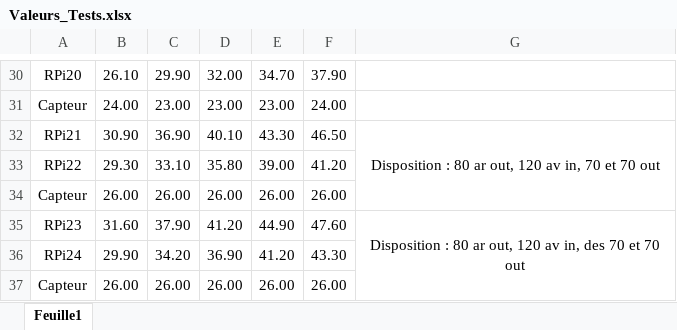
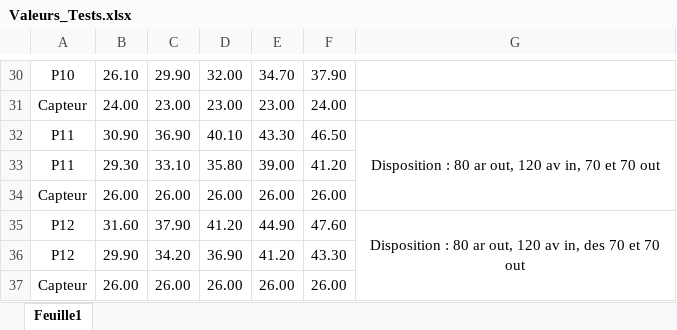
Before and after one commit to ZeromusSoftware/RPi3500, an Excel workbook: heat_control/Mesures/In the Legobox/Tableaux de mesures/Valeurs_Tests.xlsx, sheet Feuille1, drawn as a sheet; only a part is shown, gaps mark what is left out; values as stored, in another font and other column widths than the file's, no borders; charts and pictures not drawn; the diff covers the shown part only; the diff names each change by its address in the sheet, - before the commit and + after, or states it on an @@ line.

```diff
--- a/heat_control/Mesures/In the Legobox/Tableaux de mesures/Valeurs_Tests.xlsx (sheet Feuille1)
+++ b/heat_control/Mesures/In the Legobox/Tableaux de mesures/Valeurs_Tests.xlsx (sheet Feuille1)
-A30: RPi20
+A30: P10
-A32: RPi21
+A32: P11
-A33: RPi22
+A33: P11
-A35: RPi23
+A35: P12
-A36: RPi24
+A36: P12
```
Also changed, not shown: 19 edited cells elsewhere in this sheet, charts or pictures, 1 other file.
